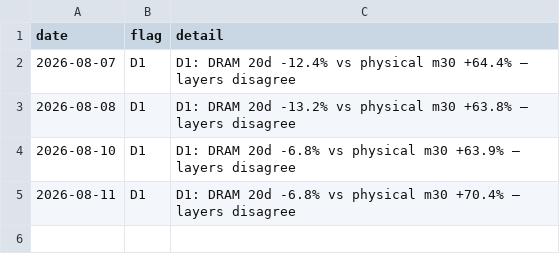
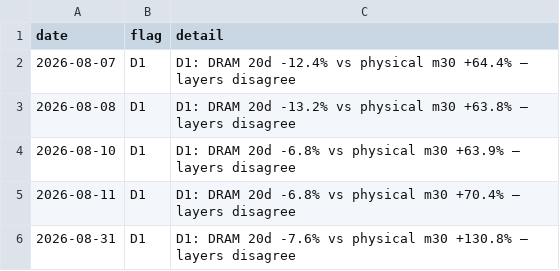
Before and after one commit to hthommasson/memory-market-tracker, a CSV file: docs/data/divergence_flags.csv, drawn as a sheet.

```diff
--- a/docs/data/divergence_flags.csv
+++ b/docs/data/divergence_flags.csv
@@ -5 +5,2 @@ date,flag,detail
 2026-08-11,D1,D1: DRAM 20d -6.8% vs physical m30 +70.4% — layers disagree
+2026-08-31,D1,D1: DRAM 20d -7.6% vs physical m30 +130.8% — layers disagree
```
Also changed, not shown: docs/data/equity_daily.csv, docs/data/regime_daily.csv, 1 other file.
